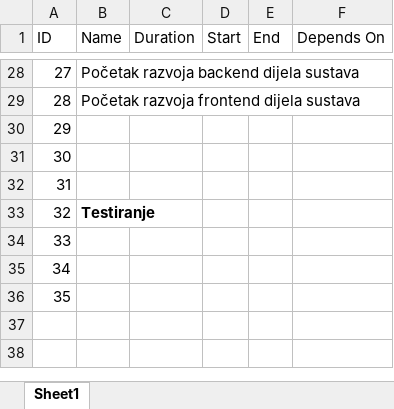
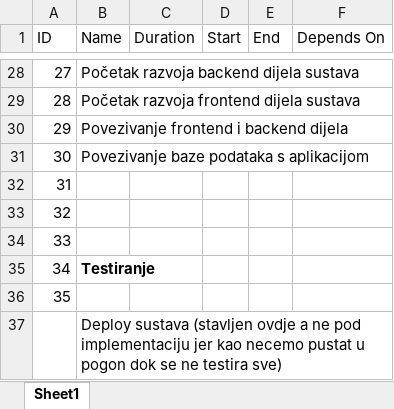
Before and after one commit to infsus/NeighbourConnect, an Excel workbook: docs/gantt.xlsx, sheet Sheet1, drawn as a sheet; only a part is shown, gaps mark what is left out; values as stored, in another font and other column widths than the file's, no borders; removed rows and columns are numbered as before the commit, all else as after; the diff names each change by its address in the sheet, - before the commit and + after, or states it on an @@ line.

Commit message:
Male promjene na gantu

```diff
--- a/docs/gantt.xlsx (sheet Sheet1)
+++ b/docs/gantt.xlsx (sheet Sheet1)
+row 30: 29 | Povezivanje frontend i backend dijela
+row 31: 30 | Povezivanje baze podataka s aplikacijom
@@ column A (ID) renumbered between rows 32 and 37 @@
-B37 (Name): (empty)
+B37 (Name): Deploy sustava (stavljen ovdje a ne pod implementaciju jer kao necemo pustat u pogon dok se ne testira sve)
-row 36: 35
```
